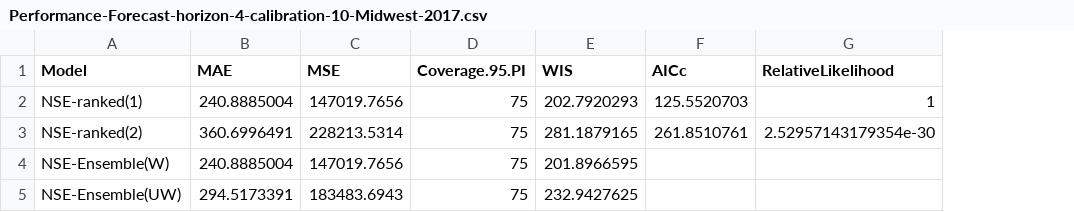
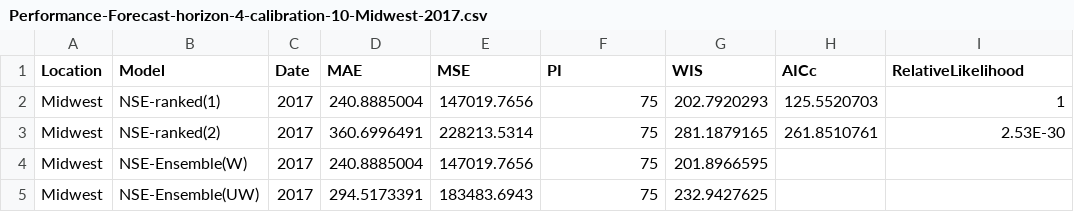
Before and after one commit to bleicham/StatModPredict, a CSV file: Tutorial/Performance-Forecast-horizon-4-calibration-10-Midwest-2017.csv, drawn as a sheet; addresses are those after the commit; the diff names each change by its address in the sheet, - before the commit and + after, or states it on an @@ line.

```diff
--- a/Tutorial/Performance-Forecast-horizon-4-calibration-10-Midwest-2017.csv
+++ b/Tutorial/Performance-Forecast-horizon-4-calibration-10-Midwest-2017.csv
+column A (Location), rows 2-5: all Midwest
+column C (Date), rows 2-5: all 2017
-F1: Coverage.95.PI
+F1: PI
-I3 (RelativeLikelihood): 2.52957143179354e-30
+I3 (RelativeLikelihood): 2.53E-30
```
Also changed, not shown: 48 other files.
